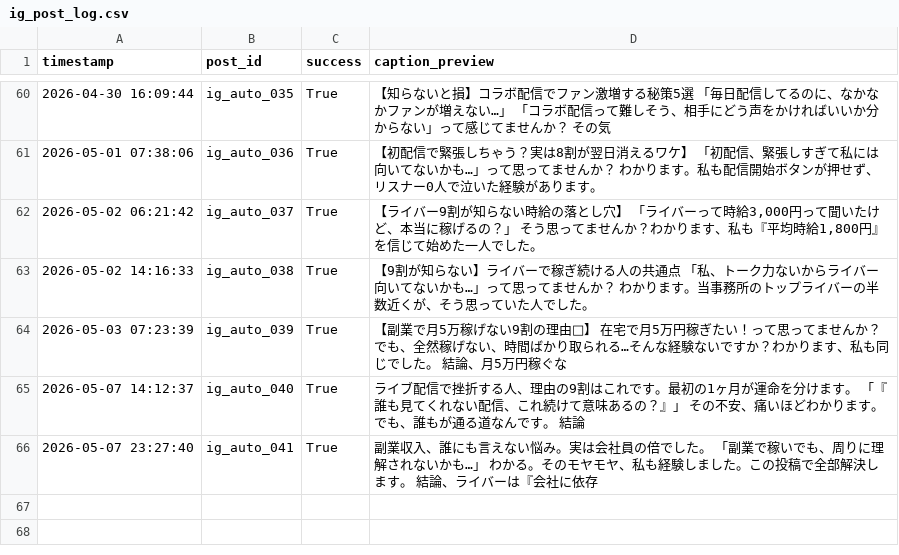
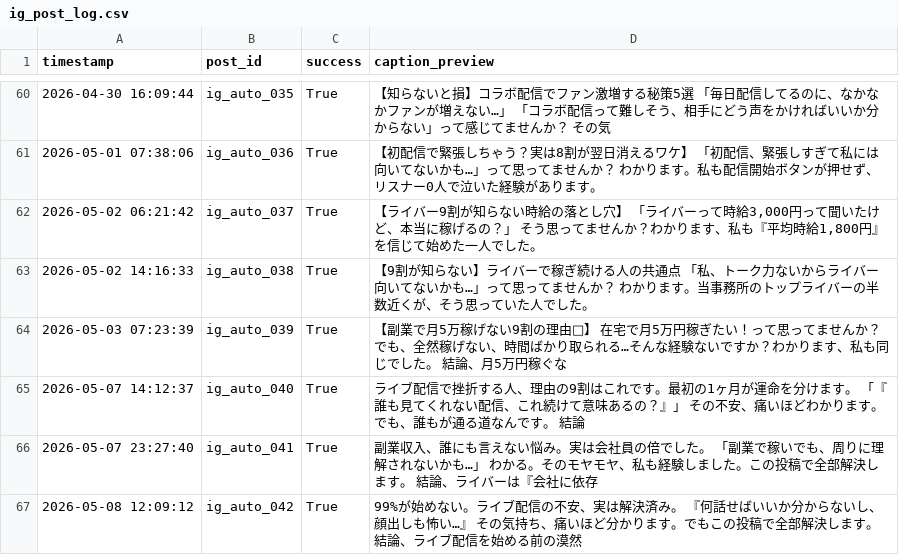
Before and after one commit to taitan118120-dot/liver-acquisition, a CSV file: data/ig_post_log.csv, drawn as a sheet; only a part is shown, gaps mark what is left out; the diff names each change by its address in the sheet, - before the commit and + after, or states it on an @@ line.

```diff
--- a/data/ig_post_log.csv
+++ b/data/ig_post_log.csv
+row 67: 2026-05-08 12:09:12 | ig_auto_042 | True | 99%が始めない。ライブ配信の不安、実は解決済み。 『何話せばいいか分からないし、顔出しも怖い…』 その気持ち、痛いほど分かります。でもこの投稿で全部解決します。 結論、ライブ配信を始める前の漠然
```
Also changed, not shown: 1 other file.
